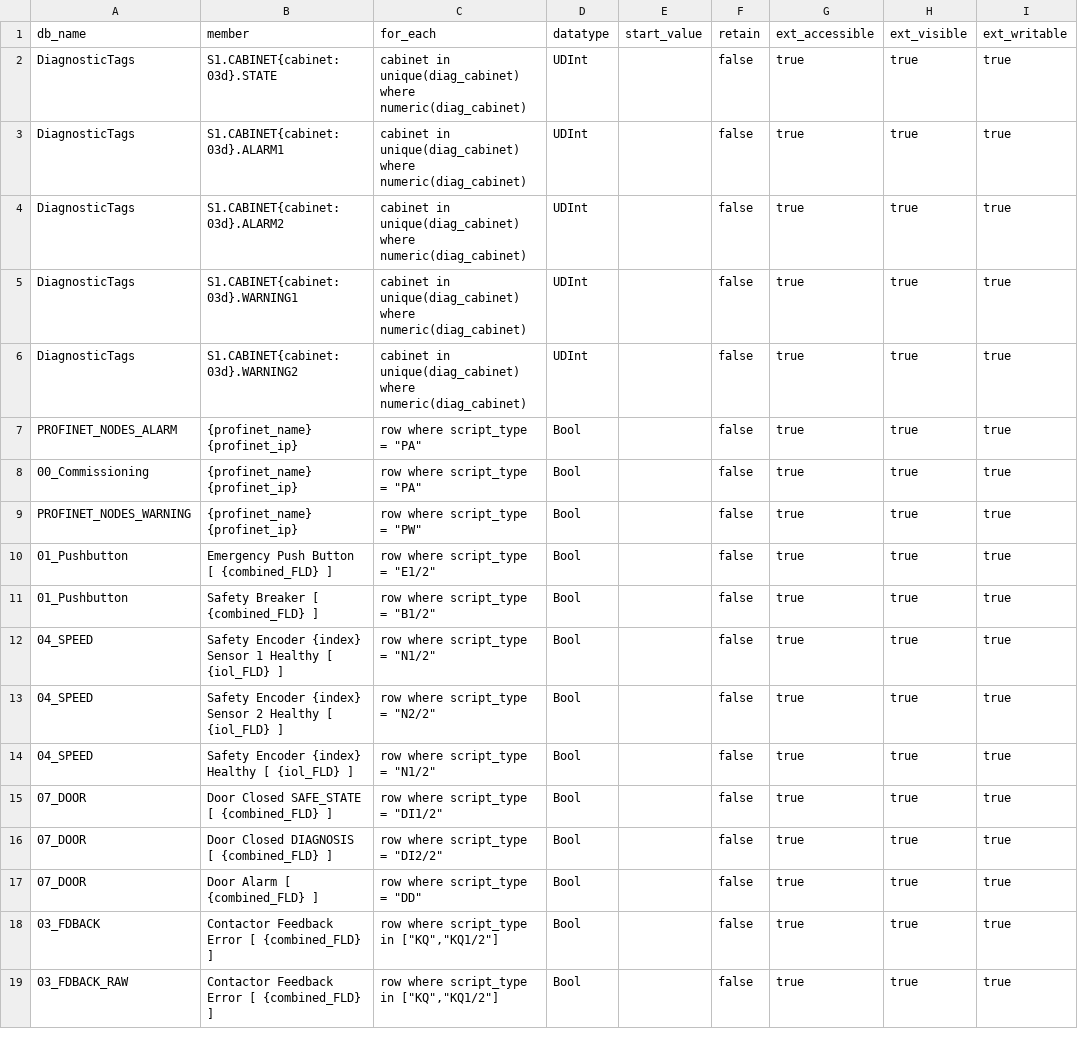
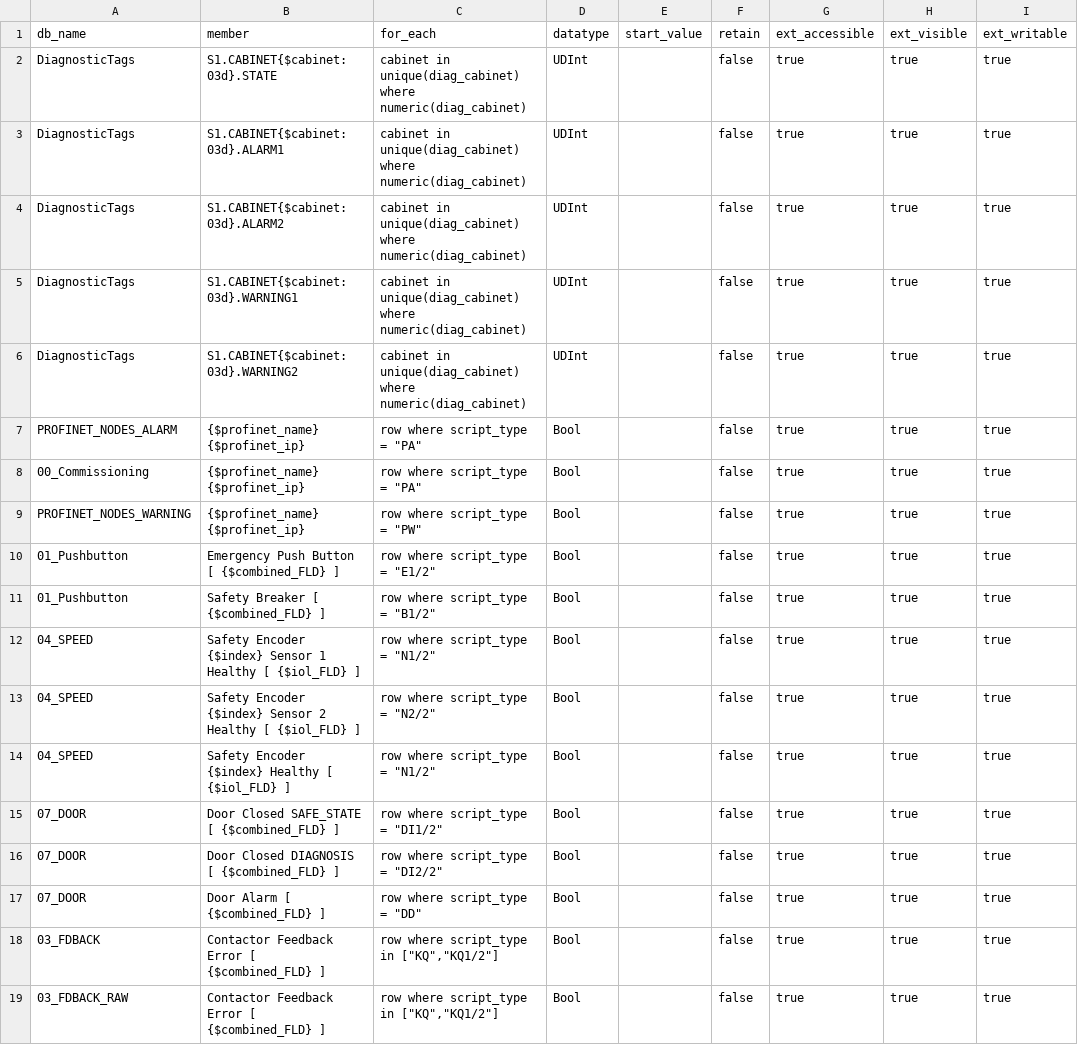
Before and after one commit to thebdr/Openn2, a CSV file: Pipeline4App/config_project/datablocks/datablock_elements.csv, drawn as a sheet; only a part is shown; the diff names each change by its address in the sheet, - before the commit and + after, or states it on an @@ line.

```diff
--- a/Pipeline4App/config_project/datablocks/datablock_elements.csv
+++ b/Pipeline4App/config_project/datablocks/datablock_elements.csv
-B2 (member): S1.CABINET{cabinet:03d}.STATE
+B2 (member): S1.CABINET{$cabinet:03d}.STATE
-B3 (member): S1.CABINET{cabinet:03d}.ALARM1
+B3 (member): S1.CABINET{$cabinet:03d}.ALARM1
-B4 (member): S1.CABINET{cabinet:03d}.ALARM2
+B4 (member): S1.CABINET{$cabinet:03d}.ALARM2
-B5 (member): S1.CABINET{cabinet:03d}.WARNING1
+B5 (member): S1.CABINET{$cabinet:03d}.WARNING1
-B6 (member): S1.CABINET{cabinet:03d}.WARNING2
+B6 (member): S1.CABINET{$cabinet:03d}.WARNING2
-B7:B9 (member): {profinet_name} {profinet_ip}
+B7:B9 (member): {$profinet_name} {$profinet_ip}
-B10 (member): Emergency Push Button [ {combined_FLD} ]
+B10 (member): Emergency Push Button [ {$combined_FLD} ]
-B11 (member): Safety Breaker [ {combined_FLD} ]
+B11 (member): Safety Breaker [ {$combined_FLD} ]
-B12 (member): Safety Encoder {index} Sensor 1 Healthy [ {iol_FLD} ]
+B12 (member): Safety Encoder {$index} Sensor 1 Healthy [ {$iol_FLD} ]
-B13 (member): Safety Encoder {index} Sensor 2 Healthy [ {iol_FLD} ]
+B13 (member): Safety Encoder {$index} Sensor 2 Healthy [ {$iol_FLD} ]
-B14 (member): Safety Encoder {index} Healthy [ {iol_FLD} ]
+B14 (member): Safety Encoder {$index} Healthy [ {$iol_FLD} ]
-B15 (member): Door Closed SAFE_STATE [ {combined_FLD} ]
+B15 (member): Door Closed SAFE_STATE [ {$combined_FLD} ]
-B16 (member): Door Closed DIAGNOSIS [ {combined_FLD} ]
+B16 (member): Door Closed DIAGNOSIS [ {$combined_FLD} ]
-B17 (member): Door Alarm [ {combined_FLD} ]
+B17 (member): Door Alarm [ {$combined_FLD} ]
-B18:B19 (member): Contactor Feedback Error [ {combined_FLD} ]
+B18:B19 (member): Contactor Feedback Error [ {$combined_FLD} ]
```
Also changed, not shown: Pipeline4App/config_project/datablocks/datablock_definitions.csv, 4 other files.
